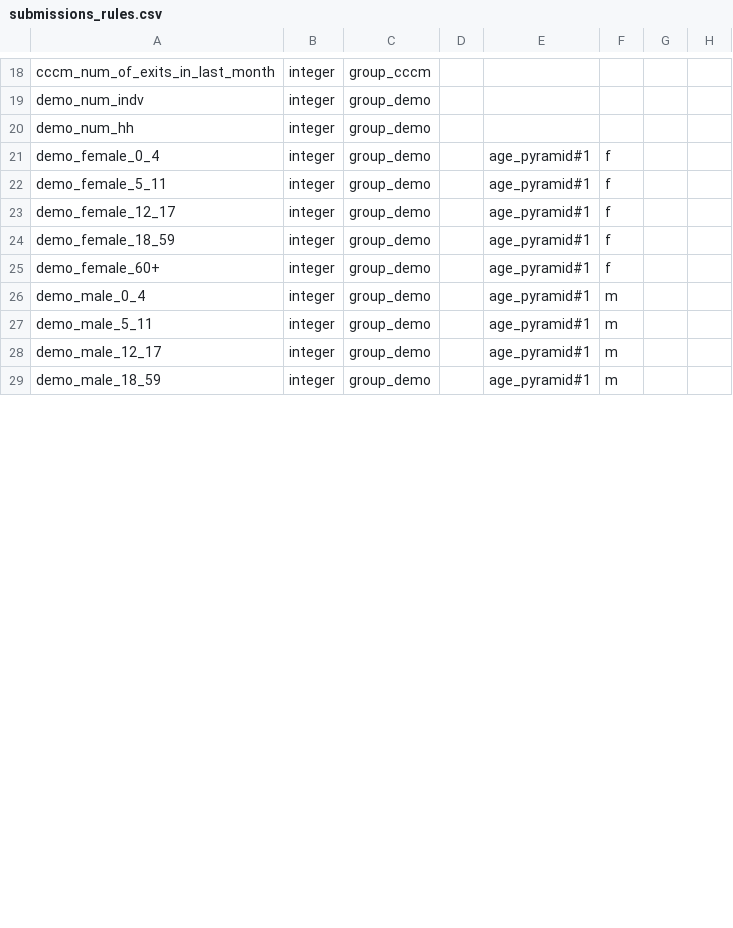
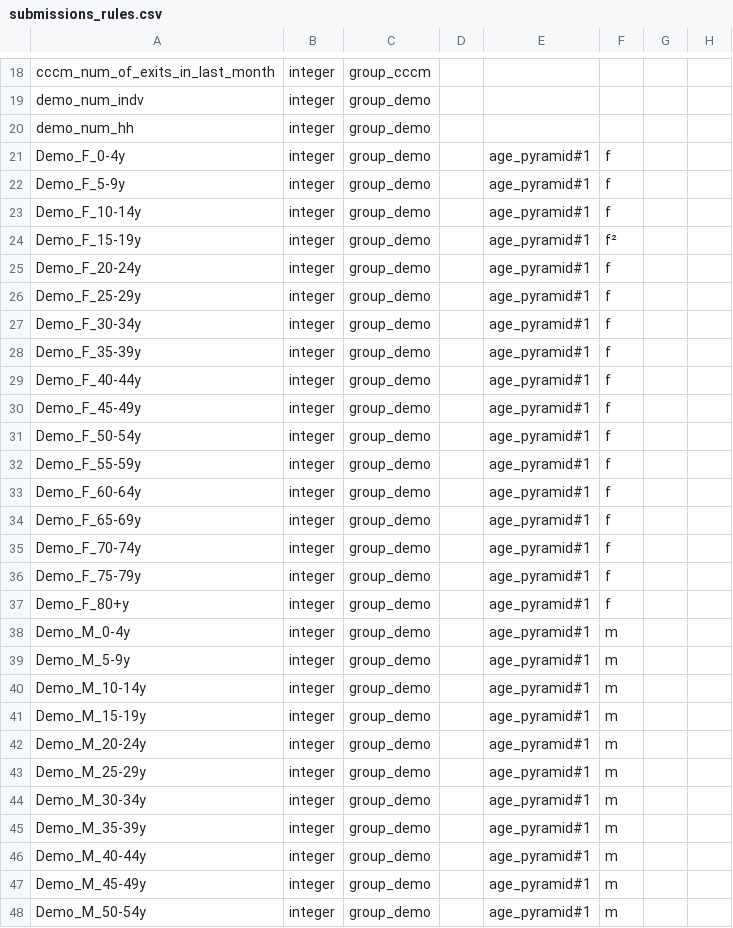
Before and after one commit to CartONG-staff/opsmap-nigeria, a CSV file: public/data/brazil/BR_FDF_s1_080421/submissions_rules.csv, drawn as a sheet; only a part is shown, gaps mark what is left out; the diff covers the shown part only.

Commit message:
update age pyramid

```diff
--- a/public/data/brazil/BR_FDF_s1_080421/submissions_rules.csv
+++ b/public/data/brazil/BR_FDF_s1_080421/submissions_rules.csv
@@ -20,10 +20,29 @@
 "demo_num_hh";"integer";"group_demo";;;;;
-"demo_female_0_4";"integer";"group_demo";;"age_pyramid#1";"f";;
-"demo_female_5_11";"integer";"group_demo";;"age_pyramid#1";"f";;
-"demo_female_12_17";"integer";"group_demo";;"age_pyramid#1";"f";;
-"demo_female_18_59";"integer";"group_demo";;"age_pyramid#1";"f";;
-"demo_female_60+";"integer";"group_demo";;"age_pyramid#1";"f";;
-"demo_male_0_4";"integer";"group_demo";;"age_pyramid#1";"m";;
-"demo_male_5_11";"integer";"group_demo";;"age_pyramid#1";"m";;
-"demo_male_12_17";"integer";"group_demo";;"age_pyramid#1";"m";;
-"demo_male_18_59";"integer";"group_demo";;"age_pyramid#1";"m";;
+"Demo_F_0-4y";"integer";"group_demo";;"age_pyramid#1";"f";;
+"Demo_F_5-9y";"integer";"group_demo";;"age_pyramid#1";"f";;
+"Demo_F_10-14y";"integer";"group_demo";;"age_pyramid#1";"f";;
+"Demo_F_15-19y";"integer";"group_demo";;"age_pyramid#1";"f"²;;
+"Demo_F_20-24y";"integer";"group_demo";;"age_pyramid#1";"f";;
+"Demo_F_25-29y";"integer";"group_demo";;"age_pyramid#1";"f";;
+"Demo_F_30-34y";"integer";"group_demo";;"age_pyramid#1";"f";;
+"Demo_F_35-39y";"integer";"group_demo";;"age_pyramid#1";"f";;
+"Demo_F_40-44y";"integer";"group_demo";;"age_pyramid#1";"f";;
+"Demo_F_45-49y";"integer";"group_demo";;"age_pyramid#1";"f";;
+"Demo_F_50-54y";"integer";"group_demo";;"age_pyramid#1";"f";;
+"Demo_F_55-59y";"integer";"group_demo";;"age_pyramid#1";"f";;
+"Demo_F_60-64y";"integer";"group_demo";;"age_pyramid#1";"f";;
+"Demo_F_65-69y";"integer";"group_demo";;"age_pyramid#1";"f";;
+"Demo_F_70-74y";"integer";"group_demo";;"age_pyramid#1";"f";;
+"Demo_F_75-79y";"integer";"group_demo";;"age_pyramid#1";"f";;
+"Demo_F_80+y";"integer";"group_demo";;"age_pyramid#1";"f";;
+"Demo_M_0-4y";"integer";"group_demo";;"age_pyramid#1";"m";;
+"Demo_M_5-9y";"integer";"group_demo";;"age_pyramid#1";"m";;
+"Demo_M_10-14y";"integer";"group_demo";;"age_pyramid#1";"m";;
+"Demo_M_15-19y";"integer";"group_demo";;"age_pyramid#1";"m";;
+"Demo_M_20-24y";"integer";"group_demo";;"age_pyramid#1";"m";;
+"Demo_M_25-29y";"integer";"group_demo";;"age_pyramid#1";"m";;
+"Demo_M_30-34y";"integer";"group_demo";;"age_pyramid#1";"m";;
+"Demo_M_35-39y";"integer";"group_demo";;"age_pyramid#1";"m";;
+"Demo_M_40-44y";"integer";"group_demo";;"age_pyramid#1";"m";;
+"Demo_M_45-49y";"integer";"group_demo";;"age_pyramid#1";"m";;
+"Demo_M_50-54y";"integer";"group_demo";;"age_pyramid#1";"m";;
```
Also changed, not shown: 5 added rows and 1 edited cell elsewhere in this file, public/data/brazil/BR_FDF_s1_080421/field_labels.csv, 4 other files.
